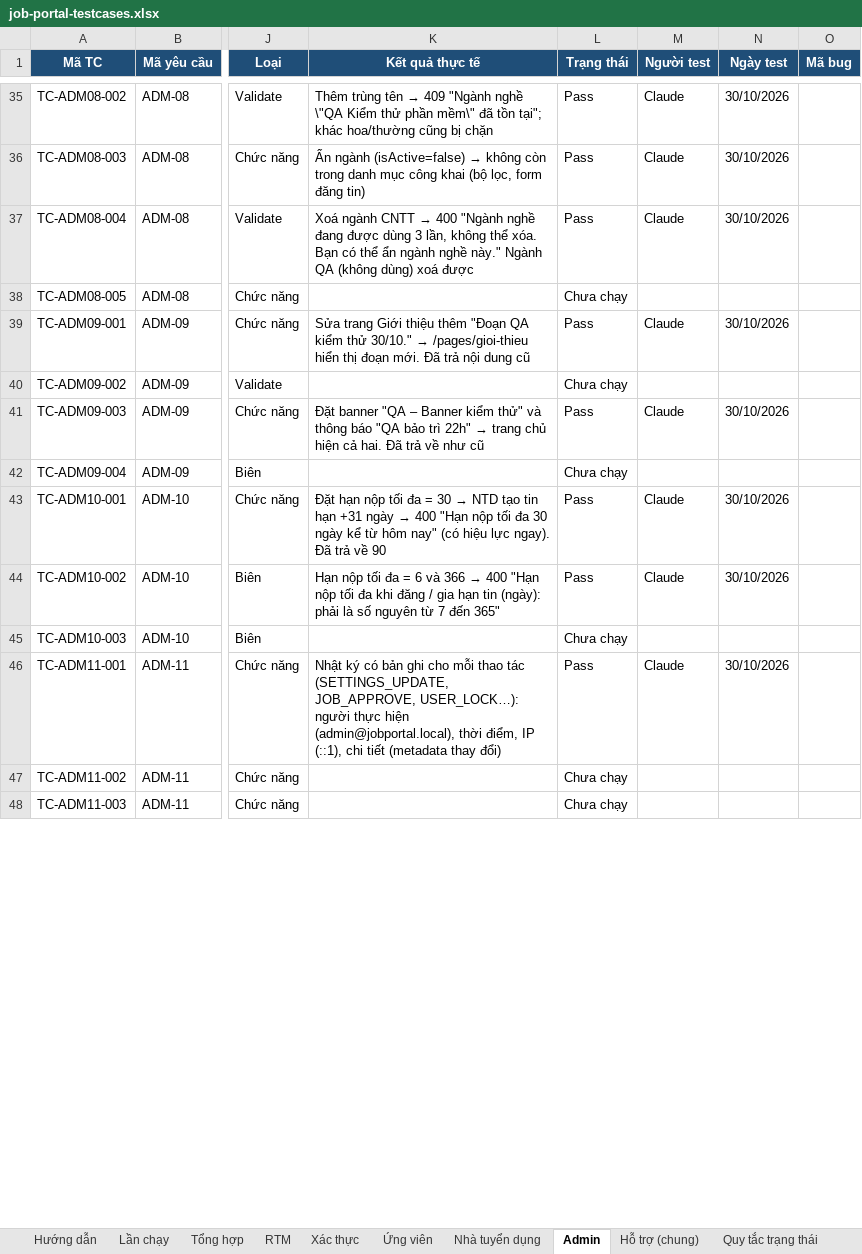
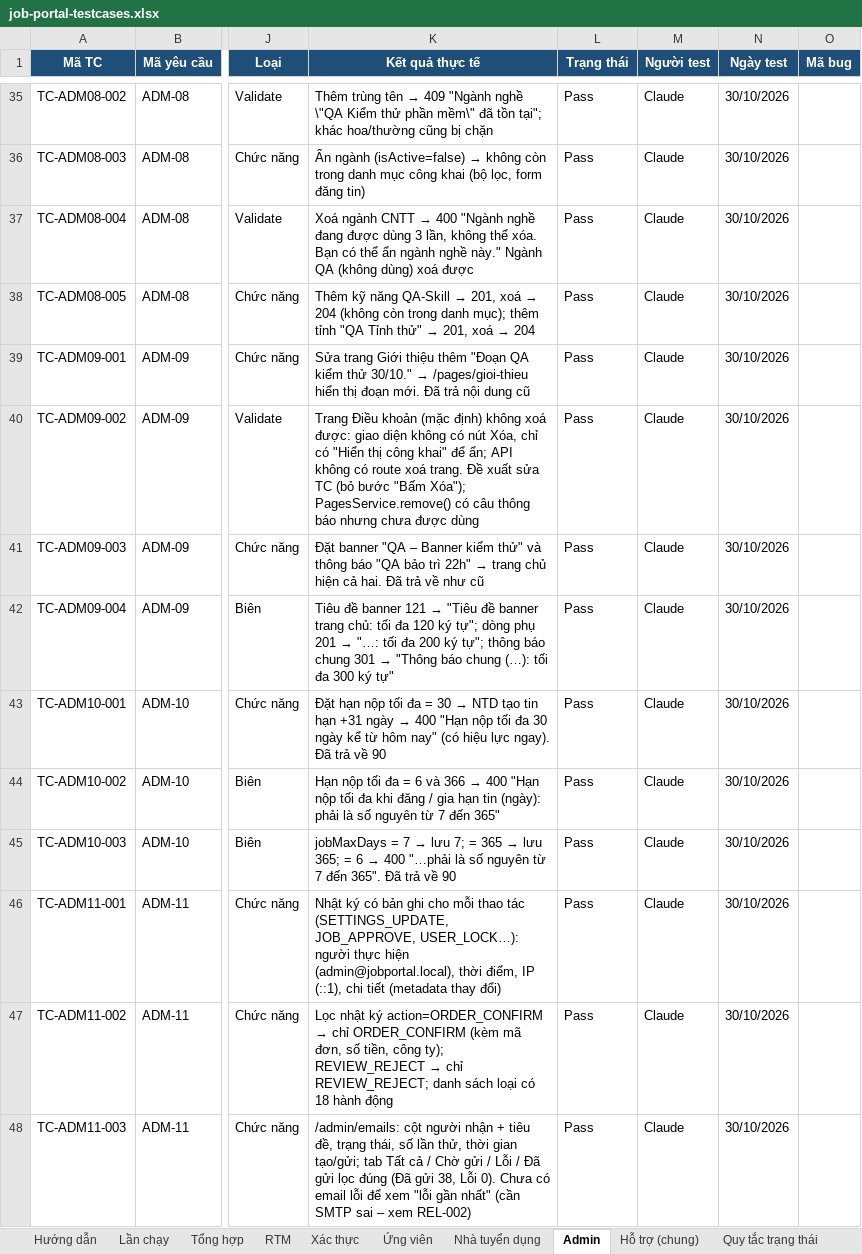
Before and after one commit to phh0302/job-portal, an Excel workbook: docs/testing/job-portal-testcases.xlsx, sheet Admin, drawn as a sheet; only a part is shown, gaps mark what is left out; values as stored, in another font and other column widths than the file's, no borders; charts and pictures and conditional formats not drawn; the diff covers the shown part only; the diff names each change by its address in the sheet, - before the commit and + after, or states it on an @@ line.

```diff
--- a/docs/testing/job-portal-testcases.xlsx (sheet Admin)
+++ b/docs/testing/job-portal-testcases.xlsx (sheet Admin)
@@ K38 (Kết quả thực tế): (empty) → Thêm kỹ năng QA-Skill → 201, xoá → 204 (không còn trong danh mục); thêm tỉnh "QA Tỉnh thử" → 201, xoá → 204 @@
-L38 (Trạng thái): Chưa chạy
+L38 (Trạng thái): Pass
-M38 (Người test): (empty)
+M38 (Người test): Claude
-N38 (Ngày test): (empty)
+N38 (Ngày test): 30/10/2026
-K40 (Kết quả thực tế): (empty)
+K40 (Kết quả thực tế): Trang Điều khoản (mặc định) không xoá được: giao diện không có nút Xóa, chỉ có "Hiển thị công khai" để ẩn; API không có route xoá trang. Đề xuất sửa TC (bỏ bước "Bấm Xóa"); PagesService.remove() có câu thông báo nhưng chưa được dùng
-L40 (Trạng thái): Chưa chạy
+L40 (Trạng thái): Pass
-M40 (Người test): (empty)
+M40 (Người test): Claude
-N40 (Ngày test): (empty)
+N40 (Ngày test): 30/10/2026
@@ K42 (Kết quả thực tế): (empty) → Tiêu đề banner 121 → "Tiêu đề banner trang chủ: tối đa 120 ký tự"; dòng phụ 201 → "…: tối đa 200 ký tự"; thông báo chung 301 → "Thông báo chung (…): tối đa 300 ký tự" @@
-L42 (Trạng thái): Chưa chạy
+L42 (Trạng thái): Pass
-M42 (Người test): (empty)
+M42 (Người test): Claude
-N42 (Ngày test): (empty)
+N42 (Ngày test): 30/10/2026
@@ K45 (Kết quả thực tế): (empty) → jobMaxDays = 7 → lưu 7; = 365 → lưu 365; = 6 → 400 "…phải là số nguyên từ 7 đến 365". Đã trả về 90 @@
-L45 (Trạng thái): Chưa chạy
+L45 (Trạng thái): Pass
-M45 (Người test): (empty)
+M45 (Người test): Claude
-N45 (Ngày test): (empty)
+N45 (Ngày test): 30/10/2026
@@ K47 (Kết quả thực tế): (empty) → Lọc nhật ký action=ORDER_CONFIRM → chỉ ORDER_CONFIRM (kèm mã đơn, số tiền, công ty); REVIEW_REJECT → chỉ REVIEW_REJECT; danh sách loại có 18 hành động @@
-L47:L48 (Trạng thái): Chưa chạy
+L47:L48 (Trạng thái): Pass
-M47:M48 (Người test): (empty)
+M47:M48 (Người test): Claude
-N47:N48 (Ngày test): (empty)
+N47:N48 (Ngày test): 30/10/2026
-K48 (Kết quả thực tế): (empty)
+K48 (Kết quả thực tế): /admin/emails: cột người nhận + tiêu đề, trạng thái, số lần thử, thời gian tạo/gửi; tab Tất cả / Chờ gửi / Lỗi / Đã gửi lọc đúng (Đã gửi 38, Lỗi 0). Chưa có email lỗi để xem "lỗi gần nhất" (cần SMTP sai – xem REL-002)
```
Also changed, not shown: 72 edited cells elsewhere in this sheet, sheet RTM, sheet Hỗ trợ (chung), sheet Phi chức năng, sheet Tổng hợp, sheet Lần chạy, 1 other file.
